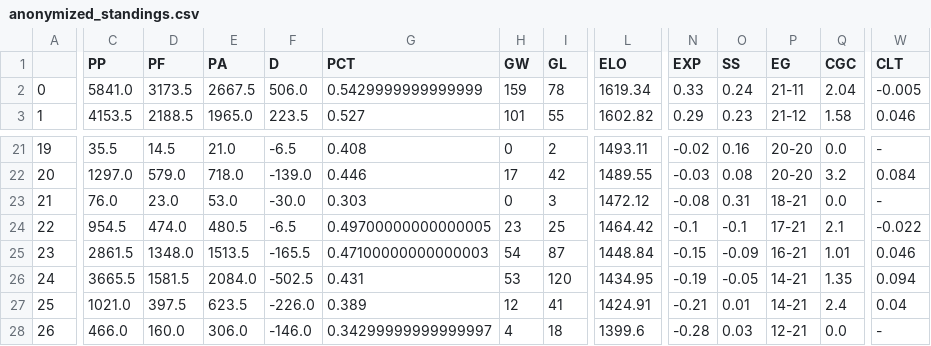
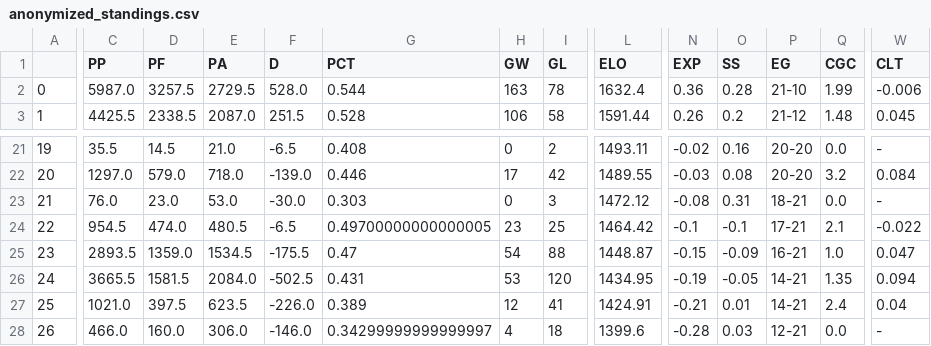
Before and after one commit to teddyterminal/tt-elo, a CSV file: anonymized_standings.csv, drawn as a sheet; only a part is shown, gaps mark what is left out; the diff covers the shown part only; the diff names each change by its address in the sheet, - before the commit and + after, or states it on an @@ line.

```diff
--- a/anonymized_standings.csv
+++ b/anonymized_standings.csv
-C2 (PP): 5841.0
+C2 (PP): 5987.0
-D2 (PF): 3173.5
+D2 (PF): 3257.5
-E2 (PA): 2667.5
+E2 (PA): 2729.5
-F2 (D): 506.0
+F2 (D): 528.0
-G2 (PCT): 0.5429999999999999
+G2 (PCT): 0.544
-H2 (GW): 159
+H2 (GW): 163
-L2 (ELO): 1619.34
+L2 (ELO): 1632.4
-N2 (EXP): 0.33
+N2 (EXP): 0.36
-O2 (SS): 0.24
+O2 (SS): 0.28
-P2 (EG): 21-11
+P2 (EG): 21-10
-Q2 (CGC): 2.04
+Q2 (CGC): 1.99
-W2 (CLT): -0.005
+W2 (CLT): -0.006
-C3 (PP): 4153.5
+C3 (PP): 4425.5
-D3 (PF): 2188.5
+D3 (PF): 2338.5
-E3 (PA): 1965.0
+E3 (PA): 2087.0
-F3 (D): 223.5
+F3 (D): 251.5
-G3 (PCT): 0.527
+G3 (PCT): 0.528
-H3 (GW): 101
+H3 (GW): 106
-I3 (GL): 55
+I3 (GL): 58
-L3 (ELO): 1602.82
+L3 (ELO): 1591.44
-N3 (EXP): 0.29
+N3 (EXP): 0.26
-O3 (SS): 0.23
+O3 (SS): 0.2
-Q3 (CGC): 1.58
+Q3 (CGC): 1.48
-W3 (CLT): 0.046
+W3 (CLT): 0.045
-C25 (PP): 2861.5
+C25 (PP): 2893.5
-D25 (PF): 1348.0
+D25 (PF): 1359.0
-E25 (PA): 1513.5
+E25 (PA): 1534.5
-F25 (D): -165.5
+F25 (D): -175.5
-G25 (PCT): 0.47100000000000003
+G25 (PCT): 0.47
-I25 (GL): 87
+I25 (GL): 88
-L25 (ELO): 1448.84
+L25 (ELO): 1448.87
-Q25 (CGC): 1.01
+Q25 (CGC): 1.0
-W25 (CLT): 0.046
+W25 (CLT): 0.047
```
Also changed, not shown: 2 added rows, 2 removed rows and 66 edited cells elsewhere in this file, anonymized_tt.csv.
